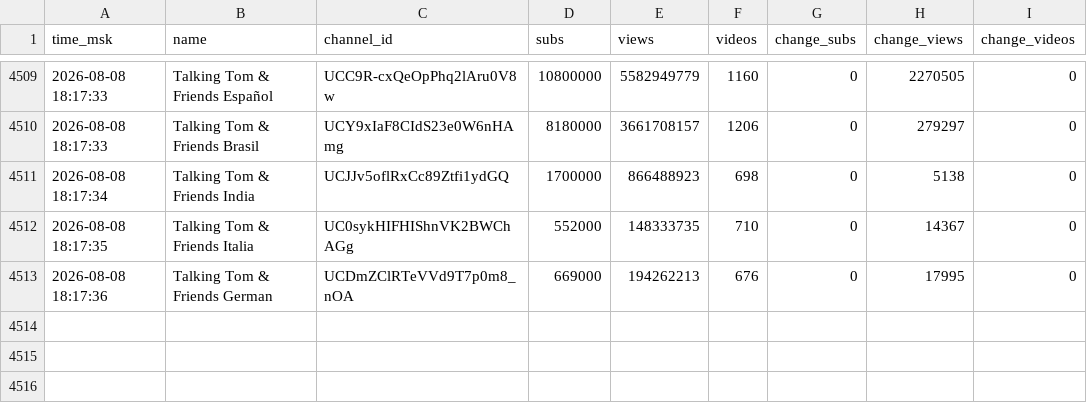
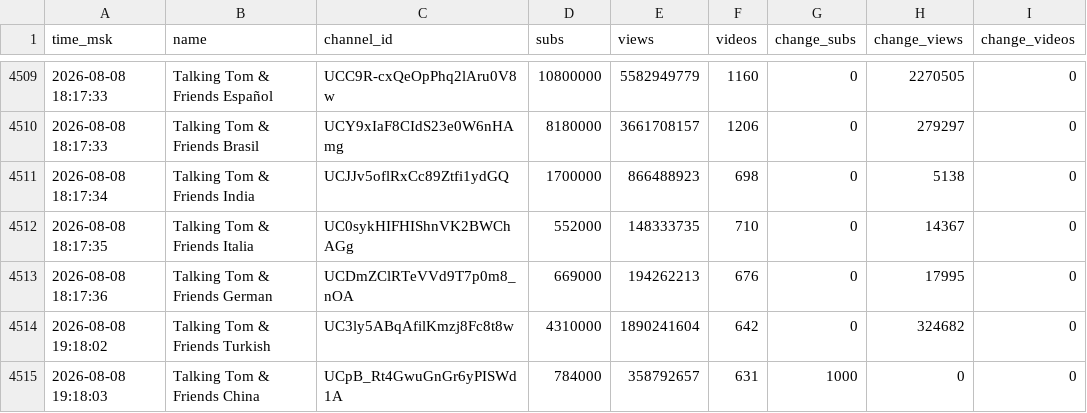
Before and after one commit to PozzisMine/TalkingFriendsStats, a CSV file: stats_log.csv, drawn as a sheet; only a part is shown, gaps mark what is left out; the diff names each change by its address in the sheet, - before the commit and + after, or states it on an @@ line.

```diff
--- a/stats_log.csv
+++ b/stats_log.csv
+row 4514: 2026-08-08 19:18:02 | Talking Tom & Friends Turkish | UC3ly5ABqAfilKmzj8Fc8t8w | 4310000 | 1890241604 | 642 | 0 | 324682 | 0
+row 4515: 2026-08-08 19:18:03 | Talking Tom & Friends China | UCpB_Rt4GwuGnGr6yPISWd1A | 784000 | 358792657 | 631 | 1000 | 0 | 0
```
Also changed, not shown: 1 other file.
